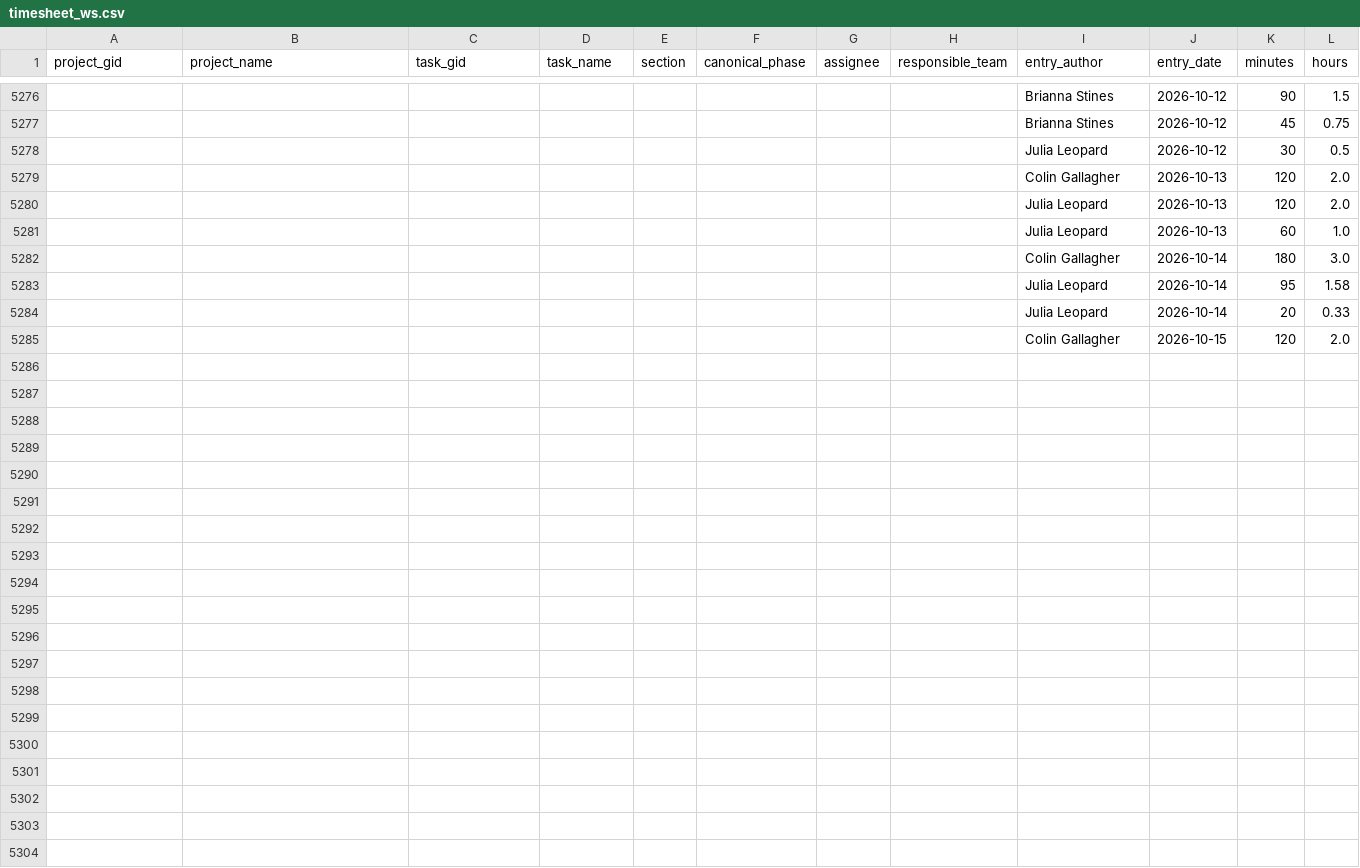
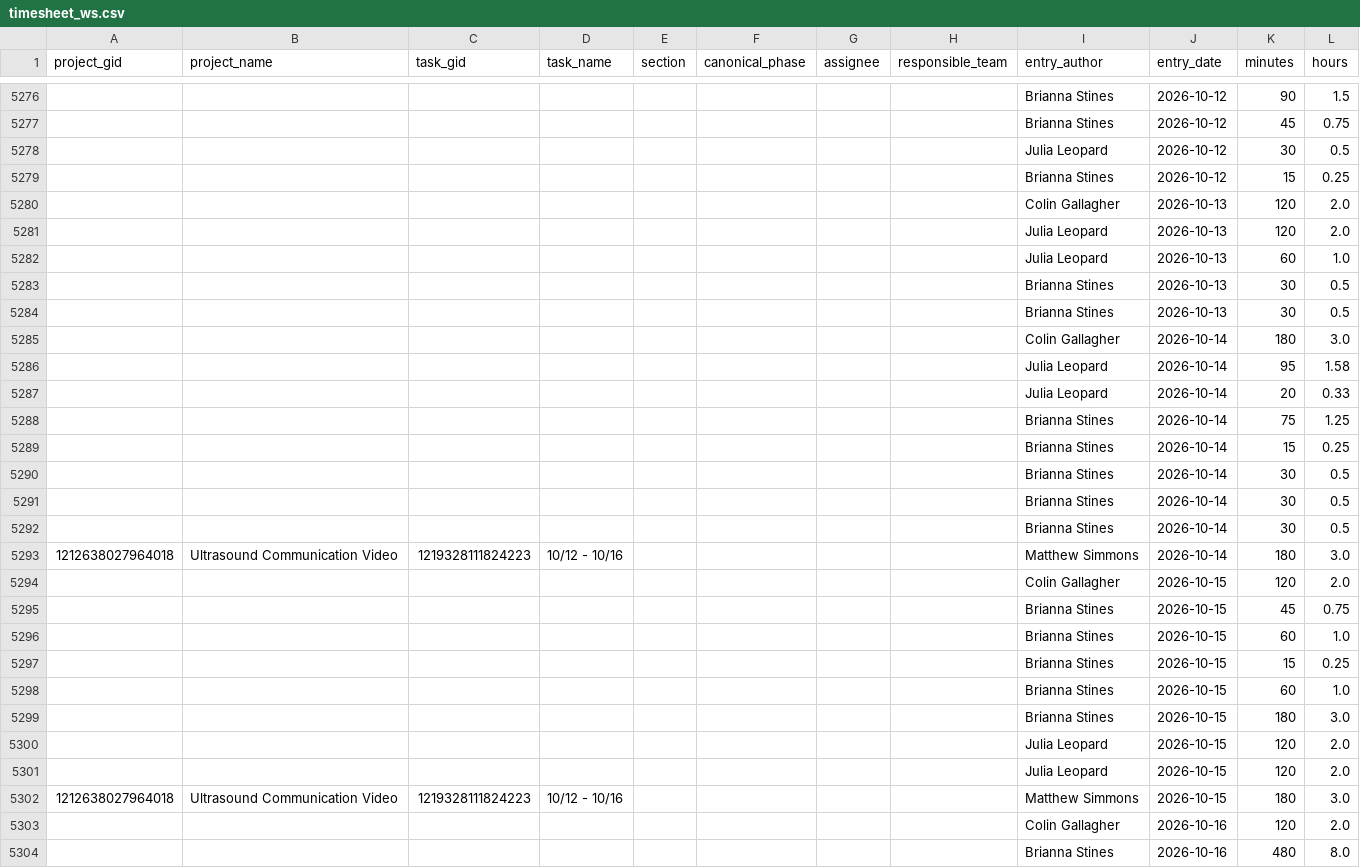
Before and after one commit to ND-Learning/FacultyOnboardingGuide, a CSV file: data_all/timesheet_ws.csv, drawn as a sheet; only a part is shown, gaps mark what is left out.

```diff
--- a/data_all/timesheet_ws.csv
+++ b/data_all/timesheet_ws.csv
@@ -5278,2 +5278,3 @@ project_gid,project_name,task_gid,task_name,section,canonical_phase,assignee,res
 ,,,,,,,,Julia Leopard,2026-10-12,30,0.5
+,,,,,,,,Brianna Stines,2026-10-12,15,0.25
 ,,,,,,,,Colin Gallagher,2026-10-13,120,2.0
@@ -5281,2 +5282,4 @@ project_gid,project_name,task_gid,task_name,section,canonical_phase,assignee,res
 ,,,,,,,,Julia Leopard,2026-10-13,60,1.0
+,,,,,,,,Brianna Stines,2026-10-13,30,0.5
+,,,,,,,,Brianna Stines,2026-10-13,30,0.5
 ,,,,,,,,Colin Gallagher,2026-10-14,180,3.0
@@ -5284,2 +5287,18 @@ project_gid,project_name,task_gid,task_name,section,canonical_phase,assignee,res
 ,,,,,,,,Julia Leopard,2026-10-14,20,0.33
+,,,,,,,,Brianna Stines,2026-10-14,75,1.25
+,,,,,,,,Brianna Stines,2026-10-14,15,0.25
+,,,,,,,,Brianna Stines,2026-10-14,30,0.5
+,,,,,,,,Brianna Stines,2026-10-14,30,0.5
+,,,,,,,,Brianna Stines,2026-10-14,30,0.5
+1212638027964018,Ultrasound Communication Video,1219328111824223,10/12 - 10/16,,,,,Matthew Simmons,2026-10-14,180,3.0
 ,,,,,,,,Colin Gallagher,2026-10-15,120,2.0
+,,,,,,,,Brianna Stines,2026-10-15,45,0.75
+,,,,,,,,Brianna Stines,2026-10-15,60,1.0
+,,,,,,,,Brianna Stines,2026-10-15,15,0.25
+,,,,,,,,Brianna Stines,2026-10-15,60,1.0
+,,,,,,,,Brianna Stines,2026-10-15,180,3.0
+,,,,,,,,Julia Leopard,2026-10-15,120,2.0
+,,,,,,,,Julia Leopard,2026-10-15,120,2.0
+1212638027964018,Ultrasound Communication Video,1219328111824223,10/12 - 10/16,,,,,Matthew Simmons,2026-10-15,180,3.0
+,,,,,,,,Colin Gallagher,2026-10-16,120,2.0
+,,,,,,,,Brianna Stines,2026-10-16,480,8.0
```
Also changed, not shown: data_all/derived/archetypes.csv, data_all/derived/audit_coverage.csv, 13 other files.
